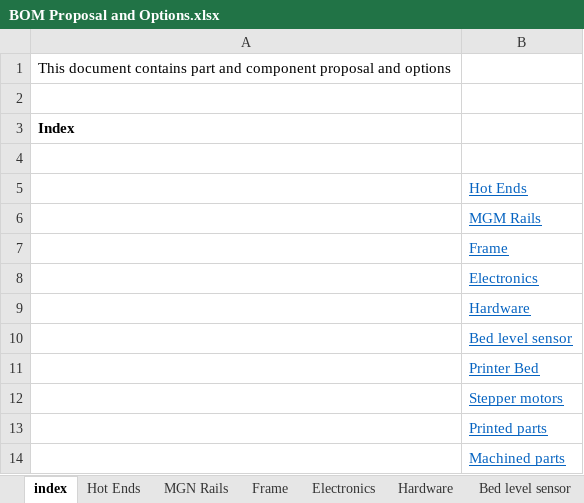
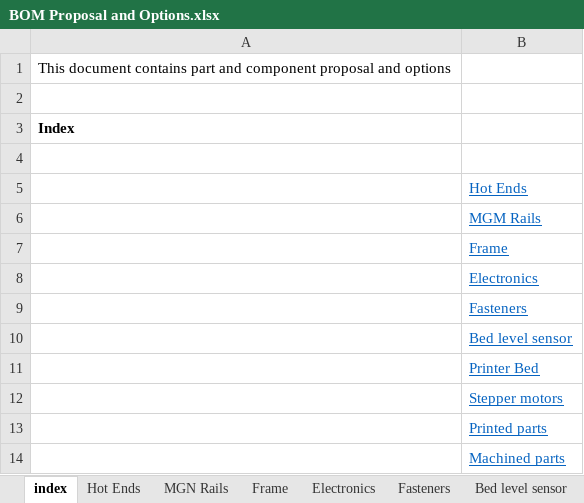
Before and after one commit to RoyBerntsenDesign/Project-Valkyrie, an Excel workbook: Document Library/Bill Of Materials/BOM Proposal and Options.xlsx, sheet index, drawn as a sheet; values as stored, in another font and other column widths than the file's, no borders; the diff names each change by its address in the sheet, - before the commit and + after, or states it on an @@ line.

Commit message:
Update BOM Proposal and Options.xlsx

```diff
--- a/Document Library/Bill Of Materials/BOM Proposal and Options.xlsx (sheet index)
+++ b/Document Library/Bill Of Materials/BOM Proposal and Options.xlsx (sheet index)
-sheet tab: Hardware
+sheet tab: Fasteners
-B9: Hardware
+B9: Fasteners
```
